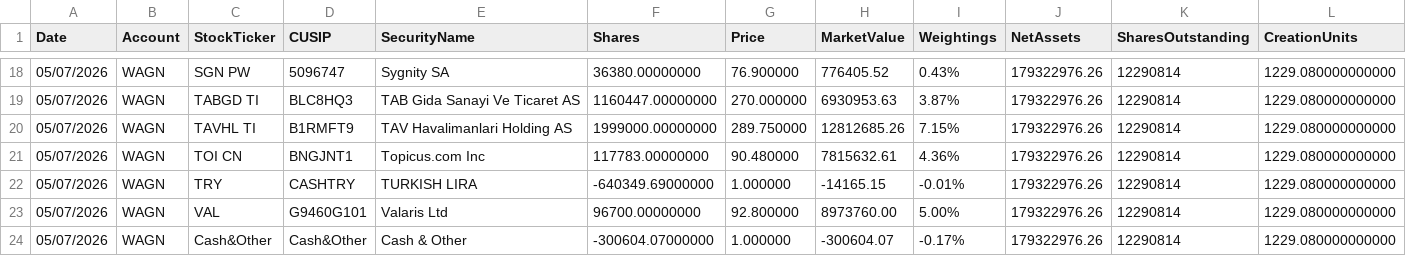
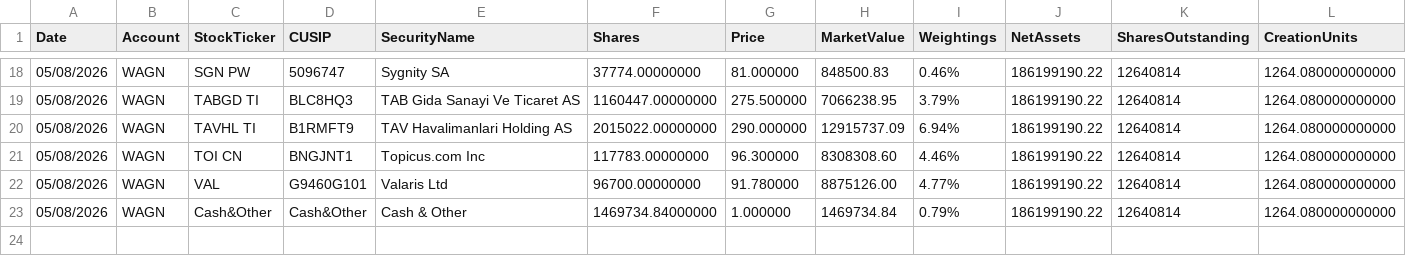
Before and after one commit to amirahmedimtiaz/pabrai-portfolio-monitor, a CSV file: previous_holdings.csv, drawn as a sheet; only a part is shown, gaps mark what is left out; removed rows and columns are numbered as before the commit, all else as after; rows hold the shown columns only; the diff covers the shown part only; the diff names each change by its address in the sheet, - before the commit and + after, or states it on an @@ line.

```diff
--- a/previous_holdings.csv
+++ b/previous_holdings.csv
-A18:A21 (Date): 05/07/2026
+A18:A21 (Date): 05/08/2026
-F18 (Shares): 36380.00000000
+F18 (Shares): 37774.00000000
-G18 (Price): 76.900000
+G18 (Price): 81.000000
-H18 (MarketValue): 776405.52
+H18 (MarketValue): 848500.83
-I18 (Weightings): 0.43%
+I18 (Weightings): 0.46%
-J18:J21 (NetAssets): 179322976.26
+J18:J21 (NetAssets): 186199190.22
-K18:K21 (SharesOutstanding): 12290814
+K18:K21 (SharesOutstanding): 12640814
-L18:L21 (CreationUnits): 1229.080000000000
+L18:L21 (CreationUnits): 1264.080000000000
-G19 (Price): 270.000000
+G19 (Price): 275.500000
-H19 (MarketValue): 6930953.63
+H19 (MarketValue): 7066238.95
-I19 (Weightings): 3.87%
+I19 (Weightings): 3.79%
-F20 (Shares): 1999000.00000000
+F20 (Shares): 2015022.00000000
-G20 (Price): 289.750000
+G20 (Price): 290.000000
-H20 (MarketValue): 12812685.26
+H20 (MarketValue): 12915737.09
-I20 (Weightings): 7.15%
+I20 (Weightings): 6.94%
-G21 (Price): 90.480000
+G21 (Price): 96.300000
-H21 (MarketValue): 7815632.61
+H21 (MarketValue): 8308308.60
-I21 (Weightings): 4.36%
+I21 (Weightings): 4.46%
-row 22: 05/07/2026 | WAGN | TRY | CASHTRY | TURKISH LIRA | -640349.69000000 | 1.000000 | -14165.15 | -0.01% | 179322976.26 | 12290814 | 1229.080000000000
-A22:A23 (Date): 05/07/2026
+A22:A23 (Date): 05/08/2026
-G22 (Price): 92.800000
+G22 (Price): 91.780000
-H22 (MarketValue): 8973760.00
+H22 (MarketValue): 8875126.00
-I22 (Weightings): 5.00%
+I22 (Weightings): 4.77%
-J22:J23 (NetAssets): 179322976.26
+J22:J23 (NetAssets): 186199190.22
-K22:K23 (SharesOutstanding): 12290814
+K22:K23 (SharesOutstanding): 12640814
-L22:L23 (CreationUnits): 1229.080000000000
+L22:L23 (CreationUnits): 1264.080000000000
-F23 (Shares): -300604.07000000
+F23 (Shares): 1469734.84000000
-H23 (MarketValue): -300604.07
+H23 (MarketValue): 1469734.84
-I23 (Weightings): -0.17%
+I23 (Weightings): 0.79%
```
Also changed, not shown: 1 added row, 1 removed row and 110 edited cells elsewhere in this file.
